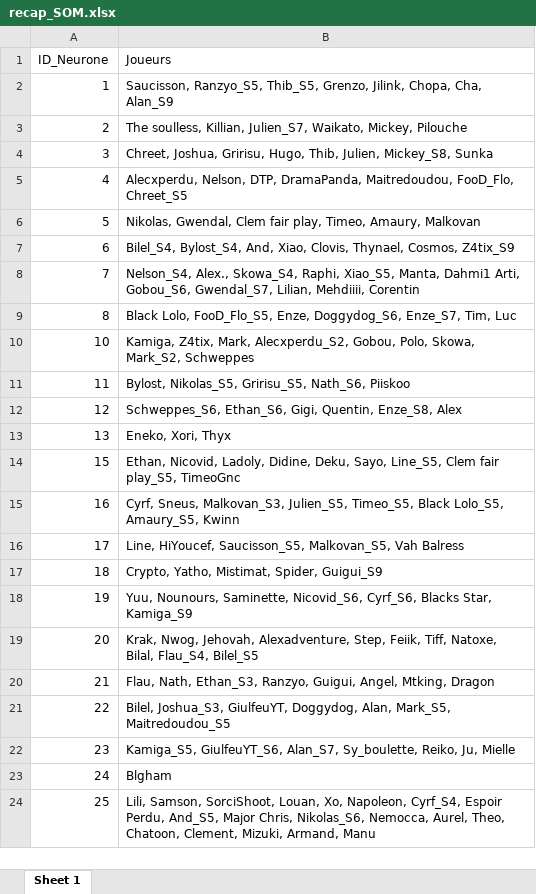
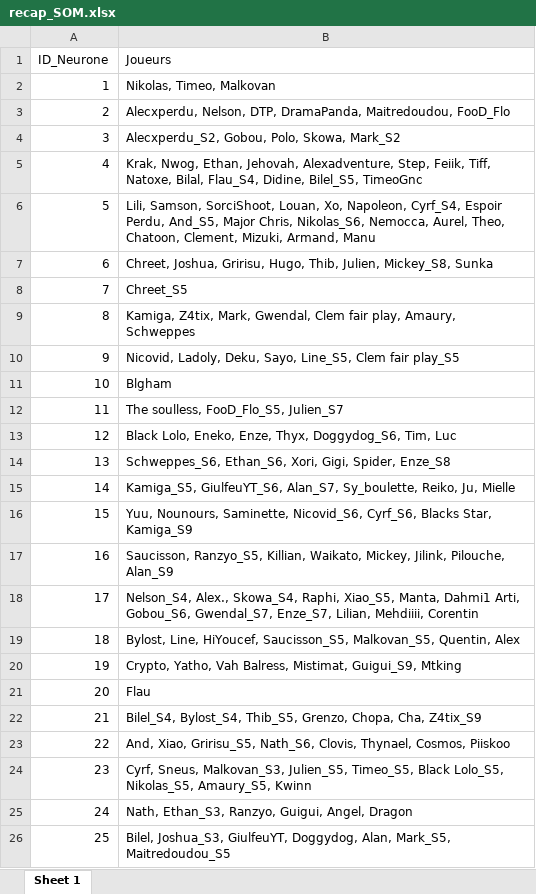
Before and after one commit to The-soulless12/KM-Survivor-Analytics, an Excel workbook: Tableaux/recap_SOM.xlsx, sheet Sheet 1, drawn as a sheet; values as stored, in another font and other column widths than the file's, no borders; addresses are those after the commit; the diff names each change by its address in the sheet, - before the commit and + after, or states it on an @@ line.

```diff
--- a/Tableaux/recap_SOM.xlsx (sheet Sheet 1)
+++ b/Tableaux/recap_SOM.xlsx (sheet Sheet 1)
-B2 (Joueurs): Saucisson, Ranzyo_S5, Thib_S5, Grenzo, Jilink, Chopa, Cha, Alan_S9
+B2 (Joueurs): Nikolas, Timeo, Malkovan
-B3 (Joueurs): The soulless, Killian, Julien_S7, Waikato, Mickey, Pilouche
+B3 (Joueurs): Alecxperdu, Nelson, DTP, DramaPanda, Maitredoudou, FooD_Flo
-B4 (Joueurs): Chreet, Joshua, Gririsu, Hugo, Thib, Julien, Mickey_S8, Sunka
+B4 (Joueurs): Alecxperdu_S2, Gobou, Polo, Skowa, Mark_S2
-B5 (Joueurs): Alecxperdu, Nelson, DTP, DramaPanda, Maitredoudou, FooD_Flo, Chreet_S5
+B5 (Joueurs): Krak, Nwog, Ethan, Jehovah, Alexadventure, Step, Feiik, Tiff, Natoxe, Bilal, Flau_S4, Didine, Bilel_S5, TimeoGnc
-B6 (Joueurs): Nikolas, Gwendal, Clem fair play, Timeo, Amaury, Malkovan
+B6 (Joueurs): Lili, Samson, SorciShoot, Louan, Xo, Napoleon, Cyrf_S4, Espoir Perdu, And_S5, Major Chris, Nikolas_S6, Nemocca, Aurel, Theo, Chatoon, Clement, Mizuki, Armand, Manu
-B7 (Joueurs): Bilel_S4, Bylost_S4, And, Xiao, Clovis, Thynael, Cosmos, Z4tix_S9
+B7 (Joueurs): Chreet, Joshua, Gririsu, Hugo, Thib, Julien, Mickey_S8, Sunka
-B8 (Joueurs): Nelson_S4, Alex., Skowa_S4, Raphi, Xiao_S5, Manta, Dahmi1 Arti, Gobou_S6, Gwendal_S7, Lilian, Mehdiiii, Corentin
+B8 (Joueurs): Chreet_S5
-B9 (Joueurs): Black Lolo, FooD_Flo_S5, Enze, Doggydog_S6, Enze_S7, Tim, Luc
+B9 (Joueurs): Kamiga, Z4tix, Mark, Gwendal, Clem fair play, Amaury, Schweppes
+row 10: 9 | Nicovid, Ladoly, Deku, Sayo, Line_S5, Clem fair play_S5
-B11 (Joueurs): Kamiga, Z4tix, Mark, Alecxperdu_S2, Gobou, Polo, Skowa, Mark_S2, Schweppes
+B11 (Joueurs): Blgham
-B12 (Joueurs): Bylost, Nikolas_S5, Gririsu_S5, Nath_S6, Piiskoo
+B12 (Joueurs): The soulless, FooD_Flo_S5, Julien_S7
-B13 (Joueurs): Schweppes_S6, Ethan_S6, Gigi, Quentin, Enze_S8, Alex
+B13 (Joueurs): Black Lolo, Eneko, Enze, Thyx, Doggydog_S6, Tim, Luc
-B14 (Joueurs): Eneko, Xori, Thyx
+B14 (Joueurs): Schweppes_S6, Ethan_S6, Xori, Gigi, Spider, Enze_S8
+row 15: 14 | Kamiga_S5, GiulfeuYT_S6, Alan_S7, Sy_boulette, Reiko, Ju, Mielle
-B16 (Joueurs): Ethan, Nicovid, Ladoly, Didine, Deku, Sayo, Line_S5, Clem fair play_S5, TimeoGnc
+B16 (Joueurs): Yuu, Nounours, Saminette, Nicovid_S6, Cyrf_S6, Blacks Star, Kamiga_S9
-B17 (Joueurs): Cyrf, Sneus, Malkovan_S3, Julien_S5, Timeo_S5, Black Lolo_S5, Amaury_S5, Kwinn
+B17 (Joueurs): Saucisson, Ranzyo_S5, Killian, Waikato, Mickey, Jilink, Pilouche, Alan_S9
-B18 (Joueurs): Line, HiYoucef, Saucisson_S5, Malkovan_S5, Vah Balress
+B18 (Joueurs): Nelson_S4, Alex., Skowa_S4, Raphi, Xiao_S5, Manta, Dahmi1 Arti, Gobou_S6, Gwendal_S7, Enze_S7, Lilian, Mehdiiii, Corentin
-B19 (Joueurs): Crypto, Yatho, Mistimat, Spider, Guigui_S9
+B19 (Joueurs): Bylost, Line, HiYoucef, Saucisson_S5, Malkovan_S5, Quentin, Alex
-B20 (Joueurs): Yuu, Nounours, Saminette, Nicovid_S6, Cyrf_S6, Blacks Star, Kamiga_S9
+B20 (Joueurs): Crypto, Yatho, Vah Balress, Mistimat, Guigui_S9, Mtking
-B21 (Joueurs): Krak, Nwog, Jehovah, Alexadventure, Step, Feiik, Tiff, Natoxe, Bilal, Flau_S4, Bilel_S5
+B21 (Joueurs): Flau
-B22 (Joueurs): Flau, Nath, Ethan_S3, Ranzyo, Guigui, Angel, Mtking, Dragon
+B22 (Joueurs): Bilel_S4, Bylost_S4, Thib_S5, Grenzo, Chopa, Cha, Z4tix_S9
-B23 (Joueurs): Bilel, Joshua_S3, GiulfeuYT, Doggydog, Alan, Mark_S5, Maitredoudou_S5
+B23 (Joueurs): And, Xiao, Gririsu_S5, Nath_S6, Clovis, Thynael, Cosmos, Piiskoo
-B24 (Joueurs): Kamiga_S5, GiulfeuYT_S6, Alan_S7, Sy_boulette, Reiko, Ju, Mielle
+B24 (Joueurs): Cyrf, Sneus, Malkovan_S3, Julien_S5, Timeo_S5, Black Lolo_S5, Nikolas_S5, Amaury_S5, Kwinn
-B25 (Joueurs): Blgham
+B25 (Joueurs): Nath, Ethan_S3, Ranzyo, Guigui, Angel, Dragon
-B26 (Joueurs): Lili, Samson, SorciShoot, Louan, Xo, Napoleon, Cyrf_S4, Espoir Perdu, And_S5, Major Chris, Nikolas_S6, Nemocca, Aurel, Theo, Chatoon, Clement, Mizuki, Armand, Manu
+B26 (Joueurs): Bilel, Joshua_S3, GiulfeuYT, Doggydog, Alan, Mark_S5, Maitredoudou_S5
```
Also changed, not shown: Tableaux/projections_variables.xlsx, Tableaux/recap_DBSCAN.xlsx, 5 other files.
